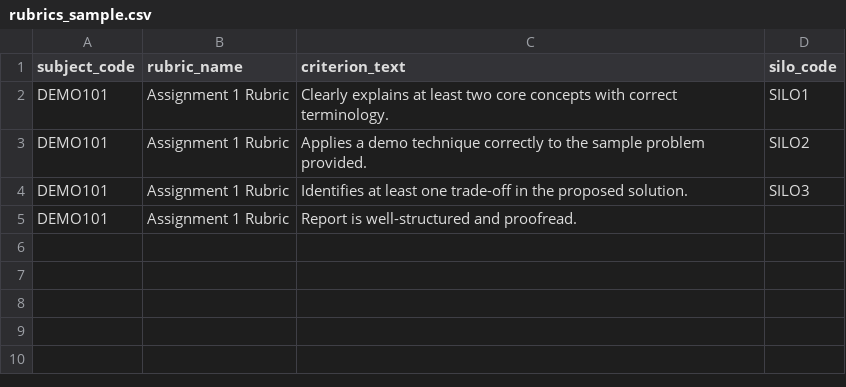
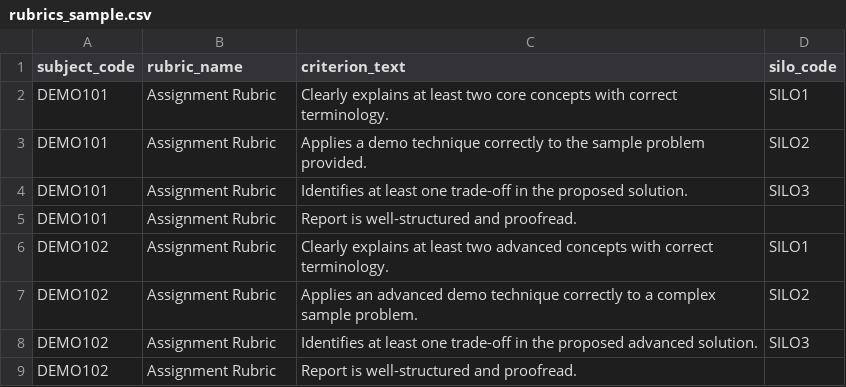
Before and after one commit to Kartik0219/learning-journey-assistant, a CSV file: data/sample/rubrics_sample.csv, drawn as a sheet.

Commit message:
Update rubric entries and add new assignment

```diff
--- a/data/sample/rubrics_sample.csv
+++ b/data/sample/rubrics_sample.csv
@@ -1,5 +1,9 @@
 subject_code,rubric_name,criterion_text,silo_code
-DEMO101,Assignment 1 Rubric,Clearly explains at least two core concepts with correct terminology.,SILO1
-DEMO101,Assignment 1 Rubric,Applies a demo technique correctly to the sample problem provided.,SILO2
-DEMO101,Assignment 1 Rubric,Identifies at least one trade-off in the proposed solution.,SILO3
-DEMO101,Assignment 1 Rubric,Report is well-structured and proofread.,
+DEMO101,Assignment Rubric,Clearly explains at least two core concepts with correct terminology.,SILO1
+DEMO101,Assignment Rubric,Applies a demo technique correctly to the sample problem provided.,SILO2
+DEMO101,Assignment Rubric,Identifies at least one trade-off in the proposed solution.,SILO3
+DEMO101,Assignment Rubric,Report is well-structured and proofread.,
+DEMO102,Assignment Rubric,Clearly explains at least two advanced concepts with correct terminology.,SILO1
+DEMO102,Assignment Rubric,Applies an advanced demo technique correctly to a complex sample problem.,SILO2
+DEMO102,Assignment Rubric,Identifies at least one trade-off in the proposed advanced solution.,SILO3
+DEMO102,Assignment Rubric,Report is well-structured and proofread.,
```
